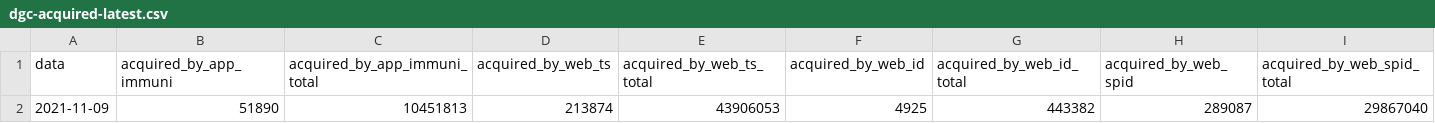
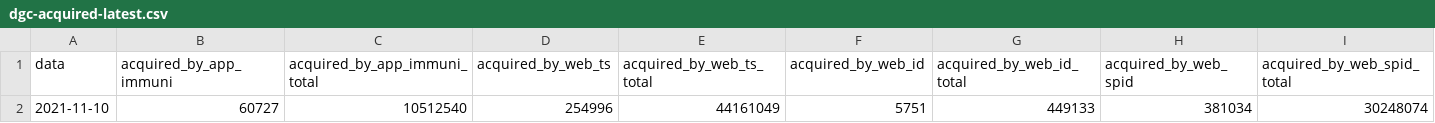
Before and after one commit to ministero-salute/it-dgc-opendata, a CSV file: data/dgc-acquired-latest.csv, drawn as a sheet; only a part is shown; removed rows and columns are numbered as before the commit, all else as after; rows hold the shown columns only; the diff names each change by its address in the sheet, - before the commit and + after, or states it on an @@ line.

```diff
--- a/data/dgc-acquired-latest.csv
+++ b/data/dgc-acquired-latest.csv
-row 2: 2021-11-09 | 51890 | 10451813 | 213874 | 43906053 | 4925 | 443382 | 289087 | 29867040
+row 2: 2021-11-10 | 60727 | 10512540 | 254996 | 44161049 | 5751 | 449133 | 381034 | 30248074
```
Also changed, not shown: data/dgc-acquired.csv, data/dgc-issued-latest.csv, 5 other files.
